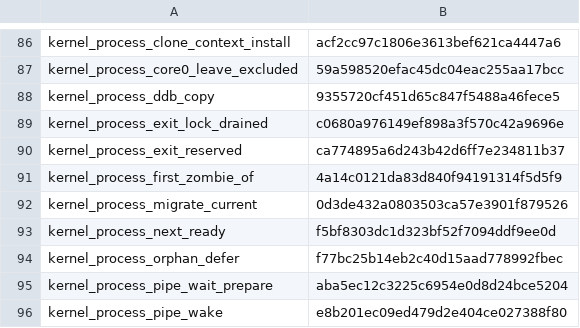
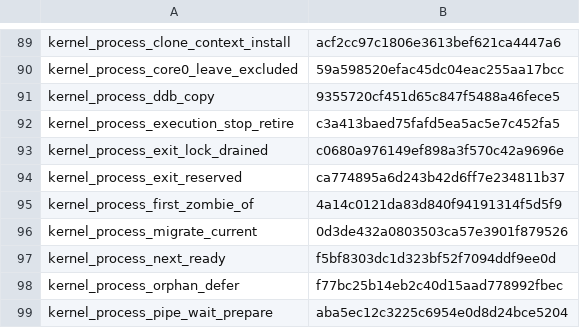
Before and after one commit to takibi-lang/takibi, a TSV file: kernel/models/function_map_digests.tsv, drawn as a sheet; only a part is shown, gaps mark what is left out; the shorter side is filled out with more unchanged rows; the diff covers the shown part only; the diff names each change by its address in the sheet, - before the commit and + after, or states it on an @@ line.

```diff
--- a/kernel/models/function_map_digests.tsv
+++ b/kernel/models/function_map_digests.tsv
+row 92: kernel_process_execution_stop_retire | c3a413baed75fafd5ea5ac5e7c452fa5
```
Also changed, not shown: 8 added rows and 1 edited cell elsewhere in this file, 11 other files.
